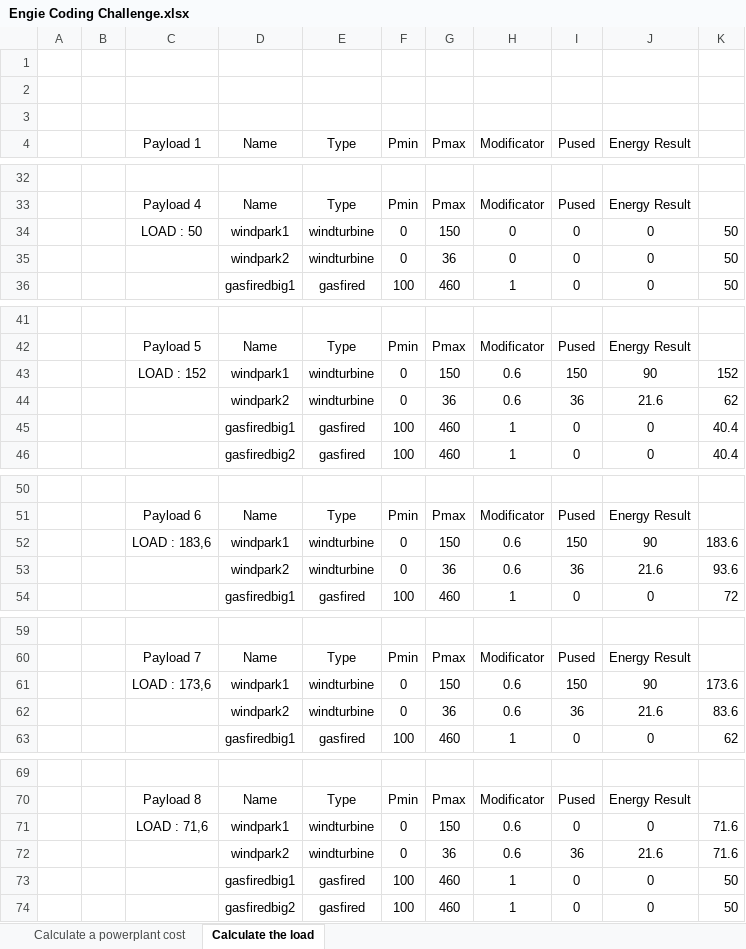
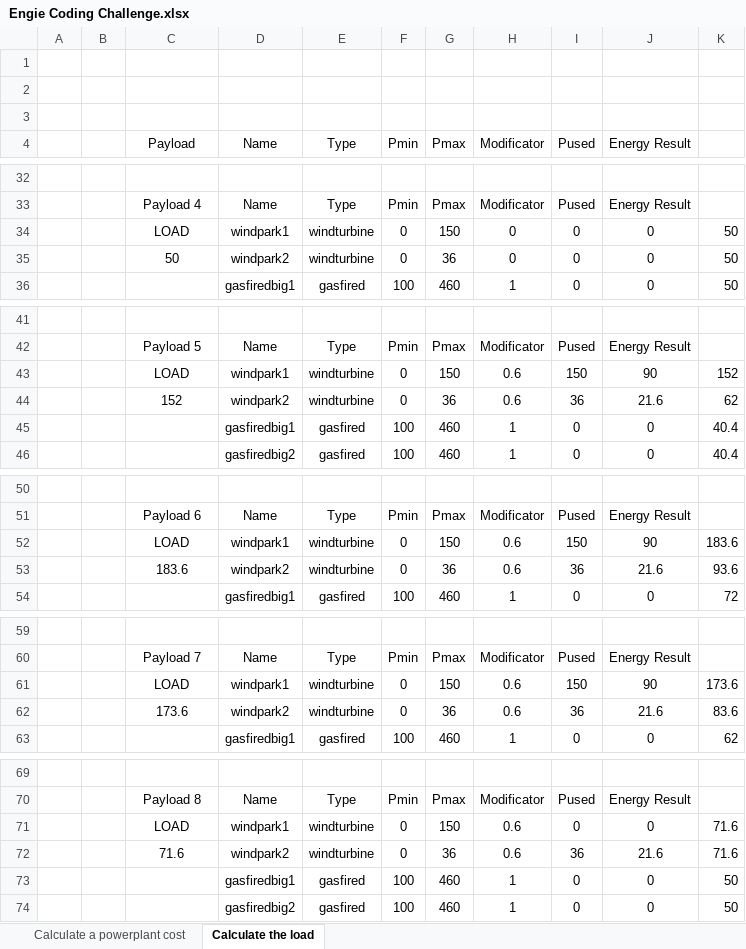
Before and after one commit to GobertBryan/powerplant-coding-challenge, an Excel workbook: PowerPlantCodingChallenge/UnitTest/Engie Coding Challenge.xlsx, sheet Calculate the load, drawn as a sheet; only a part is shown, gaps mark what is left out; values as stored, in another font and other column widths than the file's, no borders; the diff covers the shown part only; the diff names each change by its address in the sheet, - before the commit and + after, or states it on an @@ line.

```diff
--- a/PowerPlantCodingChallenge/UnitTest/Engie Coding Challenge.xlsx (sheet Calculate the load)
+++ b/PowerPlantCodingChallenge/UnitTest/Engie Coding Challenge.xlsx (sheet Calculate the load)
-C4: Payload 1
+C4: Payload
-C34 (Payload): LOAD : 50
+C34 (Payload): LOAD
-C35 (Payload): (empty)
+C35 (Payload): 50
-C43 (Payload): LOAD : 152
+C43 (Payload): LOAD
-C44 (Payload): (empty)
+C44 (Payload): 152
-C52 (Payload): LOAD : 183,6
+C52 (Payload): LOAD
-C53 (Payload): (empty)
+C53 (Payload): 183.6
-C61 (Payload): LOAD : 173,6
+C61 (Payload): LOAD
-C62 (Payload): (empty)
+C62 (Payload): 173.6
-C71 (Payload): LOAD : 71,6
+C71 (Payload): LOAD
-C72 (Payload): (empty)
+C72 (Payload): 71.6
```
Also changed, not shown: 9 added rows and 12 edited cells elsewhere in this sheet, 4 other files.
